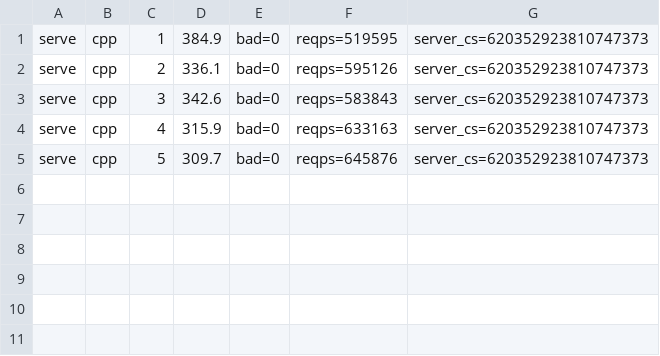
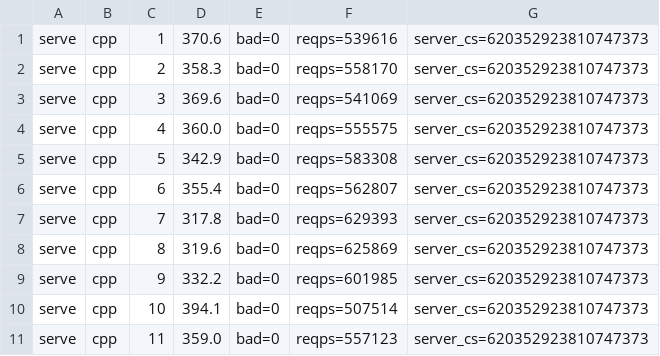
Before and after one commit to alphayangyang/extC, a TSV file: bench/realsvc/out/serve-cpp.tsv, drawn as a sheet.

```diff
--- a/bench/realsvc/out/serve-cpp.tsv
+++ b/bench/realsvc/out/serve-cpp.tsv
@@ -1,5 +1,11 @@
-serve	cpp	1	384.9	bad=0	reqps=519595	server_cs=620352923810747373
-serve	cpp	2	336.1	bad=0	reqps=595126	server_cs=620352923810747373
-serve	cpp	3	342.6	bad=0	reqps=583843	server_cs=620352923810747373
-serve	cpp	4	315.9	bad=0	reqps=633163	server_cs=620352923810747373
-serve	cpp	5	309.7	bad=0	reqps=645876	server_cs=620352923810747373
+serve	cpp	1	370.6	bad=0	reqps=539616	server_cs=620352923810747373
+serve	cpp	2	358.3	bad=0	reqps=558170	server_cs=620352923810747373
+serve	cpp	3	369.6	bad=0	reqps=541069	server_cs=620352923810747373
+serve	cpp	4	360.0	bad=0	reqps=555575	server_cs=620352923810747373
+serve	cpp	5	342.9	bad=0	reqps=583308	server_cs=620352923810747373
+serve	cpp	6	355.4	bad=0	reqps=562807	server_cs=620352923810747373
+serve	cpp	7	317.8	bad=0	reqps=629393	server_cs=620352923810747373
+serve	cpp	8	319.6	bad=0	reqps=625869	server_cs=620352923810747373
+serve	cpp	9	332.2	bad=0	reqps=601985	server_cs=620352923810747373
+serve	cpp	10	394.1	bad=0	reqps=507514	server_cs=620352923810747373
+serve	cpp	11	359.0	bad=0	reqps=557123	server_cs=620352923810747373
```
Also changed, not shown: bench/realsvc/RESULTS.tsv, bench/realsvc/out/serve-extc.tsv, 11 other files.
